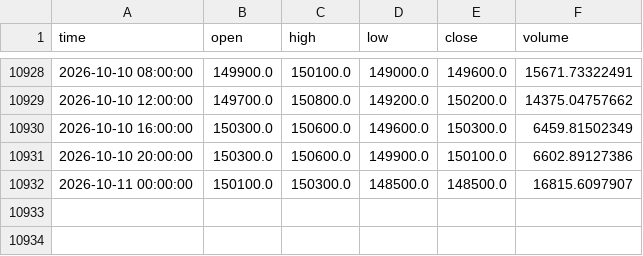
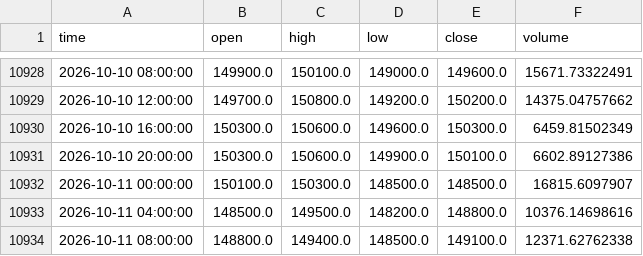
Before and after one commit to koreacoinlee/coin-research-bot, a CSV file: data/KRW-SOL_4h.csv, drawn as a sheet; only a part is shown, gaps mark what is left out; the diff names each change by its address in the sheet, - before the commit and + after, or states it on an @@ line.

```diff
--- a/data/KRW-SOL_4h.csv
+++ b/data/KRW-SOL_4h.csv
+row 10933: 2026-10-11 04:00:00 | 148500.0 | 149500.0 | 148200.0 | 148800.0 | 10376.14698616
+row 10934: 2026-10-11 08:00:00 | 148800.0 | 149400.0 | 148500.0 | 149100.0 | 12371.62762338
```
Also changed, not shown: data/KRW-XRP_4h.csv, 6 other files.
